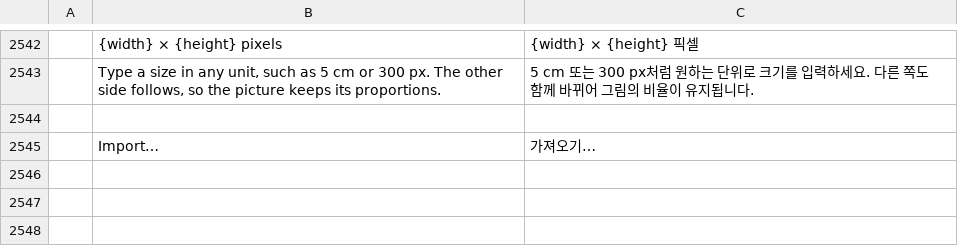
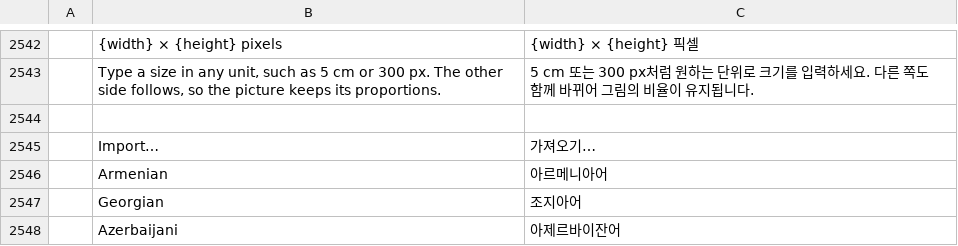
Before and after one commit to Arthuralend/Lexicon, a TSV file: crates/ui-egui/src/i18n/ko.tsv, drawn as a sheet; only a part is shown, gaps mark what is left out; the diff names each change by its address in the sheet, - before the commit and + after, or states it on an @@ line.

```diff
--- a/crates/ui-egui/src/i18n/ko.tsv
+++ b/crates/ui-egui/src/i18n/ko.tsv
+row 2546:  | Armenian | 아르메니아어
+row 2547:  | Georgian | 조지아어
+row 2548:  | Azerbaijani | 아제르바이잔어
```
Also changed, not shown: crates/ui-egui/src/i18n/bg.tsv, crates/ui-egui/src/i18n/ja.tsv, 29 other files.
